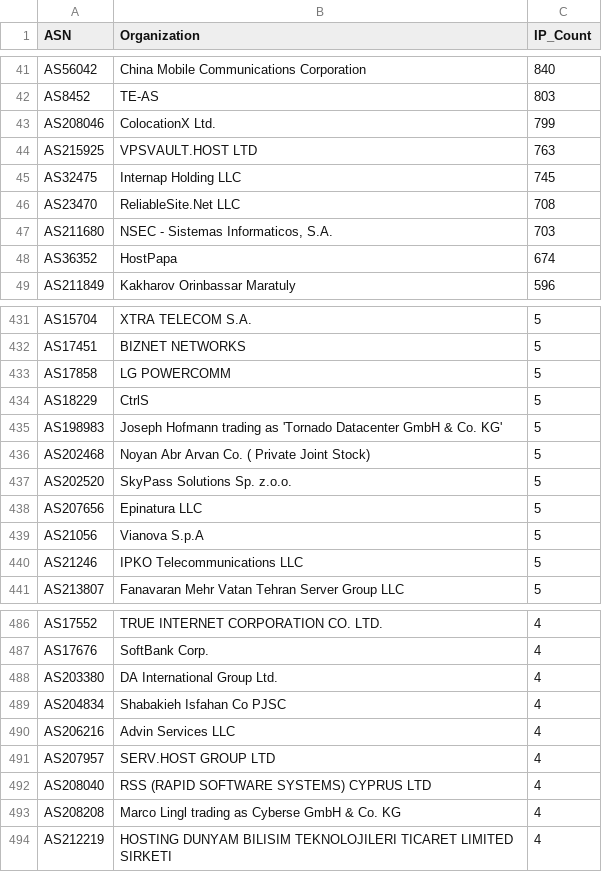
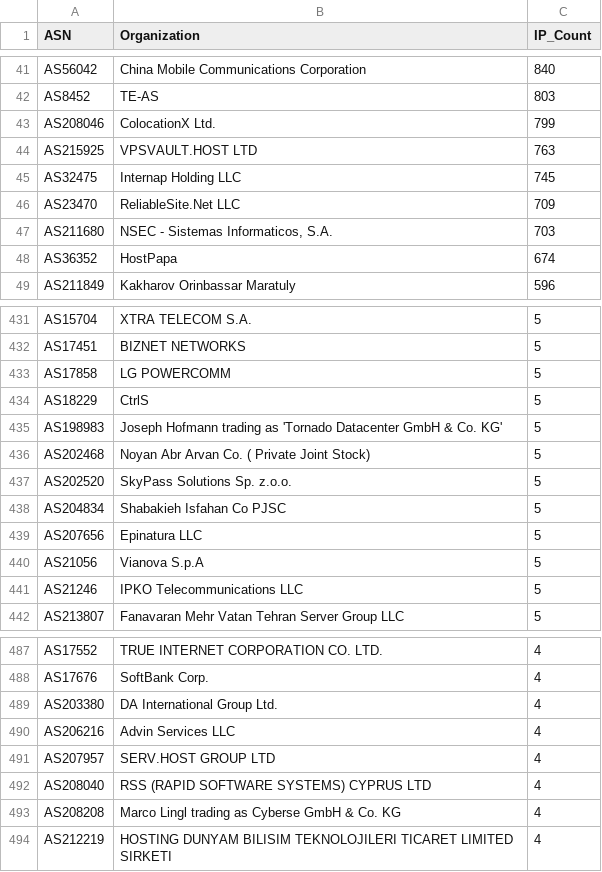
Before and after one commit to BlacKSnowDot0/packetsdatabase-db, a CSV file: asn_summary.csv, drawn as a sheet; only a part is shown, gaps mark what is left out.

```diff
--- a/asn_summary.csv
+++ b/asn_summary.csv
@@ -45,3 +45,3 @@ ASN,Organization,IP_Count
 "AS32475","Internap Holding LLC",745
-"AS23470","ReliableSite.Net LLC",708
+"AS23470","ReliableSite.Net LLC",709
 "AS211680","NSEC - Sistemas Informaticos, S.A.",703
@@ -437,2 +437,3 @@ ASN,Organization,IP_Count
 "AS202520","SkyPass Solutions Sp. z.o.o.",5
+"AS204834","Shabakieh Isfahan Co PJSC",5
 "AS207656","Epinatura LLC",5
@@ -488,3 +489,2 @@ ASN,Organization,IP_Count
 "AS203380","DA International Group Ltd.",4
-"AS204834","Shabakieh Isfahan Co PJSC",4
 "AS206216","Advin Services LLC",4
```
Also changed, not shown: 5 other files.
